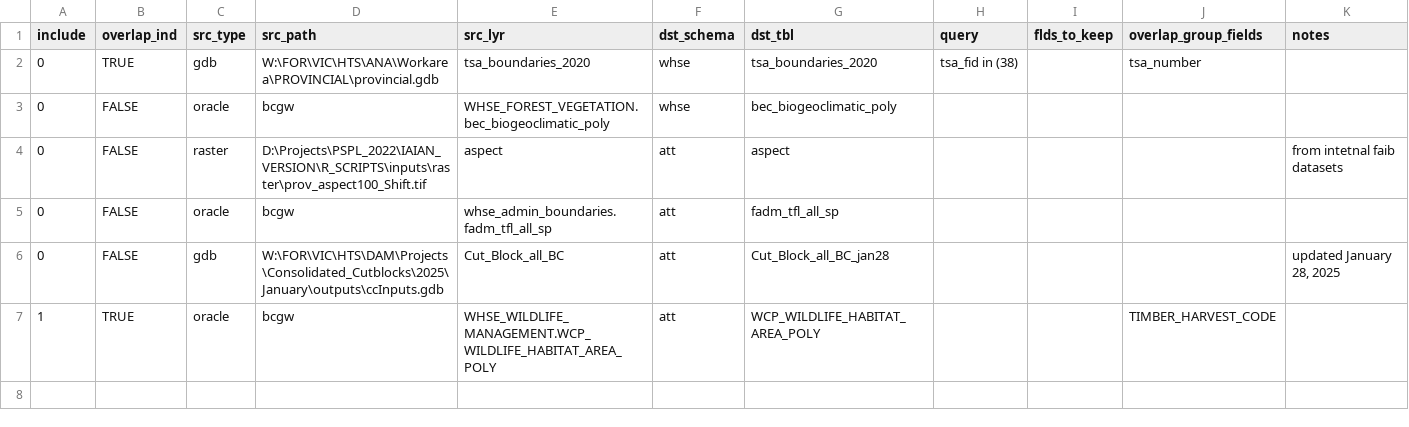
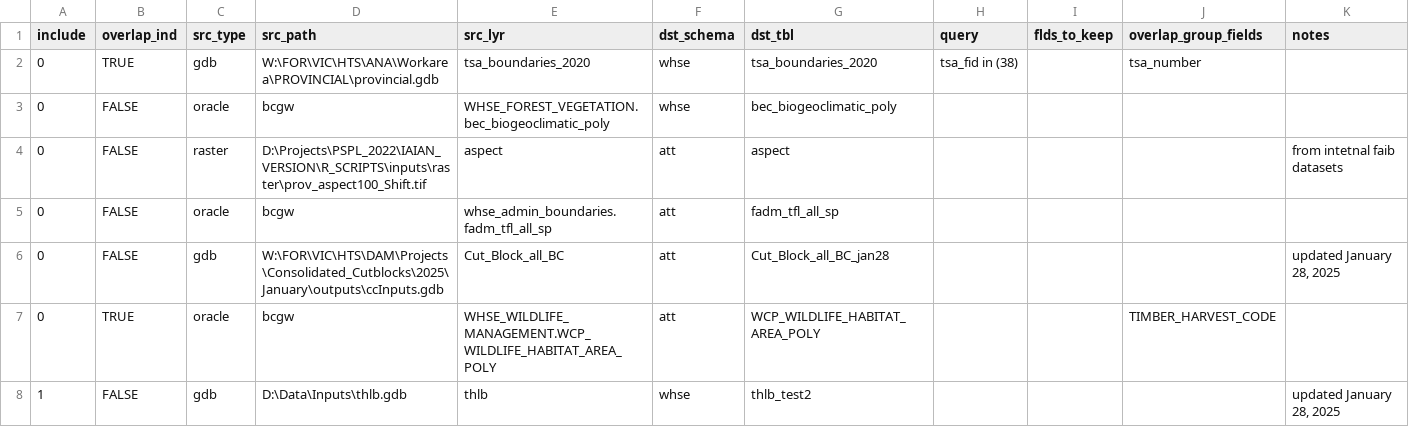
Before and after one commit to bcgov/FAIB_DADMTOOLS, a CSV file: config_parameters.csv, drawn as a sheet.

```diff
--- a/config_parameters.csv
+++ b/config_parameters.csv
@@ -6,2 +6,3 @@ include,overlap_ind,src_type,src_path,src_lyr,dst_schema,dst_tbl,query,flds_to_k
 0,FALSE,gdb,W:\FOR\VIC\HTS\DAM\Projects\Consolidated_Cutblocks\2025\January\outputs\ccInputs.gdb,Cut_Block_all_BC,att,Cut_Block_all_BC_jan28,,,,"updated January 28, 2025"
-1,TRUE,oracle,bcgw,WHSE_WILDLIFE_MANAGEMENT.WCP_WILDLIFE_HABITAT_AREA_POLY,att,WCP_WILDLIFE_HABITAT_AREA_POLY,,,TIMBER_HARVEST_CODE,
+0,TRUE,oracle,bcgw,WHSE_WILDLIFE_MANAGEMENT.WCP_WILDLIFE_HABITAT_AREA_POLY,att,WCP_WILDLIFE_HABITAT_AREA_POLY,,,TIMBER_HARVEST_CODE,
+1,FALSE,gdb,D:\Data\Inputs\thlb.gdb,thlb,whse,thlb_test2,,,,"updated January 28, 2025"
```
Also changed, not shown: 1 other file.
